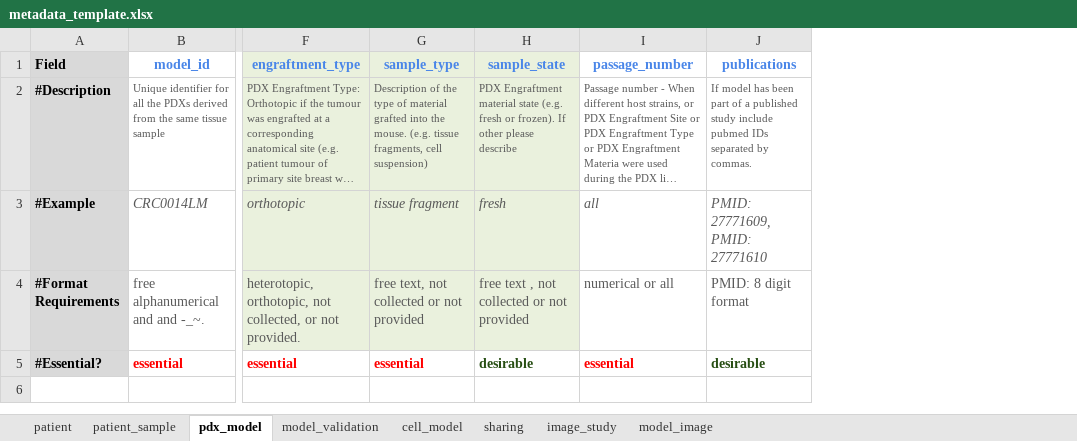
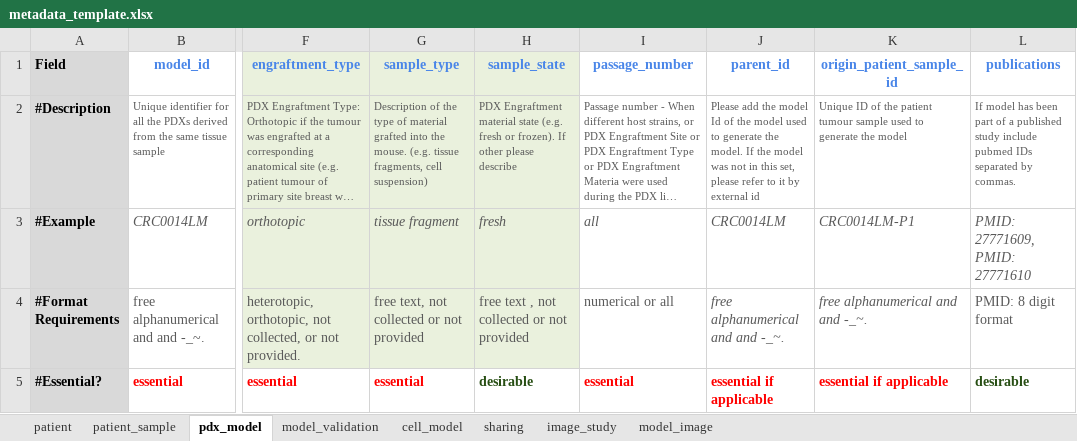
Before and after one commit to PDCMFinder/cancer-models, an Excel workbook: public/static/templates/metadata_template.xlsx, sheet pdx_model, drawn as a sheet; only a part is shown, gaps mark what is left out; long unchanged cells end in …; values as stored, in another font and other column widths than the file's, no borders; the diff names each change by its address in the sheet, - before the commit and + after, or states it on an @@ line.

Commit message:
Template updates

```diff
--- a/public/static/templates/metadata_template.xlsx (sheet pdx_model)
+++ b/public/static/templates/metadata_template.xlsx (sheet pdx_model)
+column J (parent_id), rows 2-5: Please add the model Id of the model used to generate the model. If the model was not in this set, please refer to it by external id | CRC0014LM | free alphanumerical and and -_~. | essential if applicable
+column K (origin_patient_sample_id), rows 2-5: Unique ID of the patient tumour sample used to generate the model | CRC0014LM-P1 | free alphanumerical and and -_~. | essential if applicable
```
